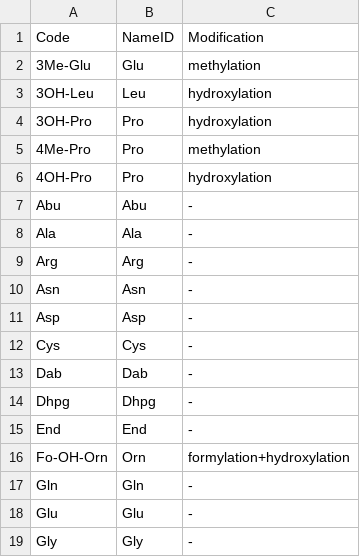
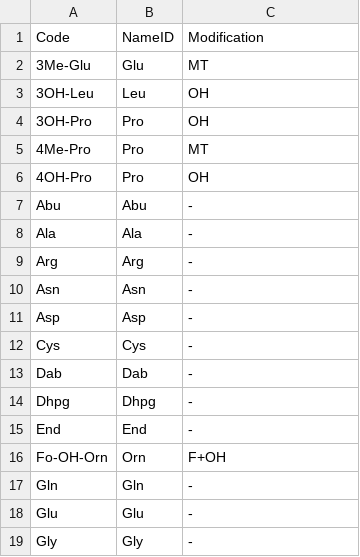
Before and after one commit to ablab/nerpa, a TSV file: resources/monomers.tsv, drawn as a sheet; only a part is shown; the diff covers the shown part only.

Commit message:
NRPsMatcher: move modification weights to config file. Now modification identifier should be consistent in monomers.tsv and in predictions (e.g., MT for methylation)

```diff
--- a/resources/monomers.tsv
+++ b/resources/monomers.tsv
@@ -1,7 +1,7 @@
 Code	NameID	Modification
-3Me-Glu	Glu	methylation
-3OH-Leu	Leu	hydroxylation
-3OH-Pro	Pro	hydroxylation
-4Me-Pro	Pro	methylation
-4OH-Pro	Pro	hydroxylation
+3Me-Glu	Glu	MT
+3OH-Leu	Leu	OH
+3OH-Pro	Pro	OH
+4Me-Pro	Pro	MT
+4OH-Pro	Pro	OH
 Abu	Abu	-
@@ -15,3 +15,3 @@ Dhpg	Dhpg	-
 End	End	-
-Fo-OH-Orn	Orn	formylation+hydroxylation
+Fo-OH-Orn	Orn	F+OH
 Gln	Gln	-
```
Also changed, not shown: 49 edited cells elsewhere in this file, 7 other files.
